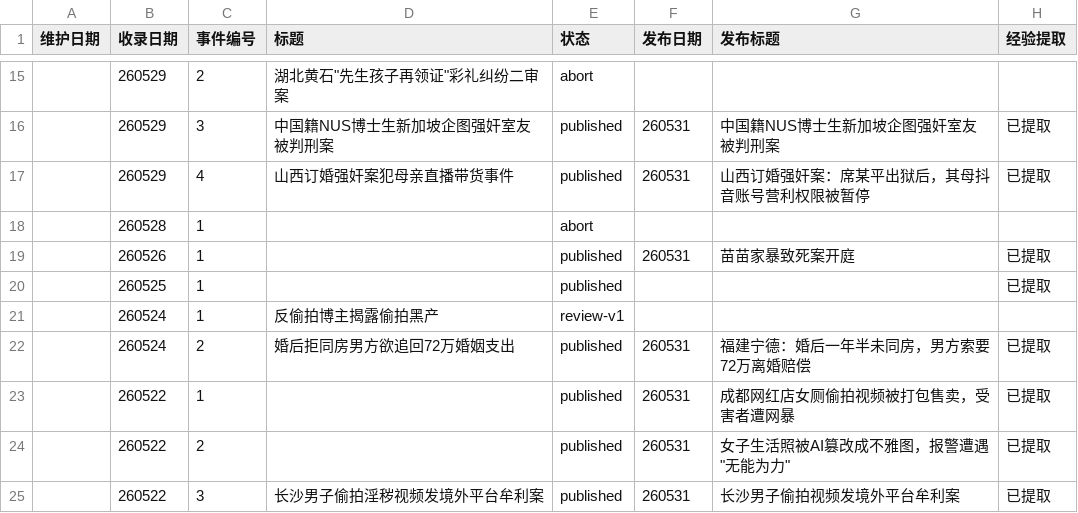
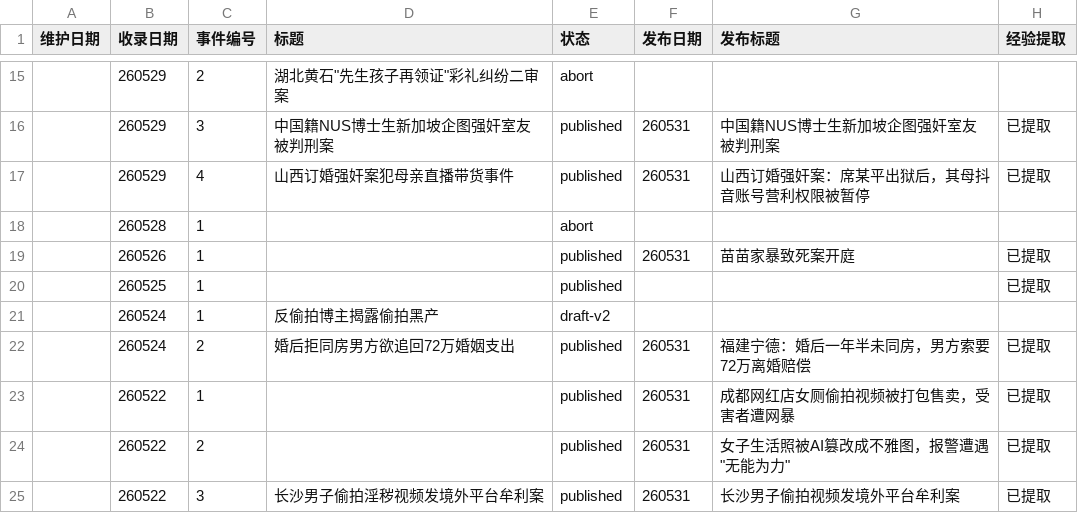
Before and after one commit to Watcher-Palace/auto-watcher, a CSV file: _pipeline/events.csv, drawn as a sheet; only a part is shown, gaps mark what is left out; the diff names each change by its address in the sheet, - before the commit and + after, or states it on an @@ line.

```diff
--- a/_pipeline/events.csv
+++ b/_pipeline/events.csv
-E21 (状态): review-v1
+E21 (状态): draft-v2
```
Also changed, not shown: 9 other files.
